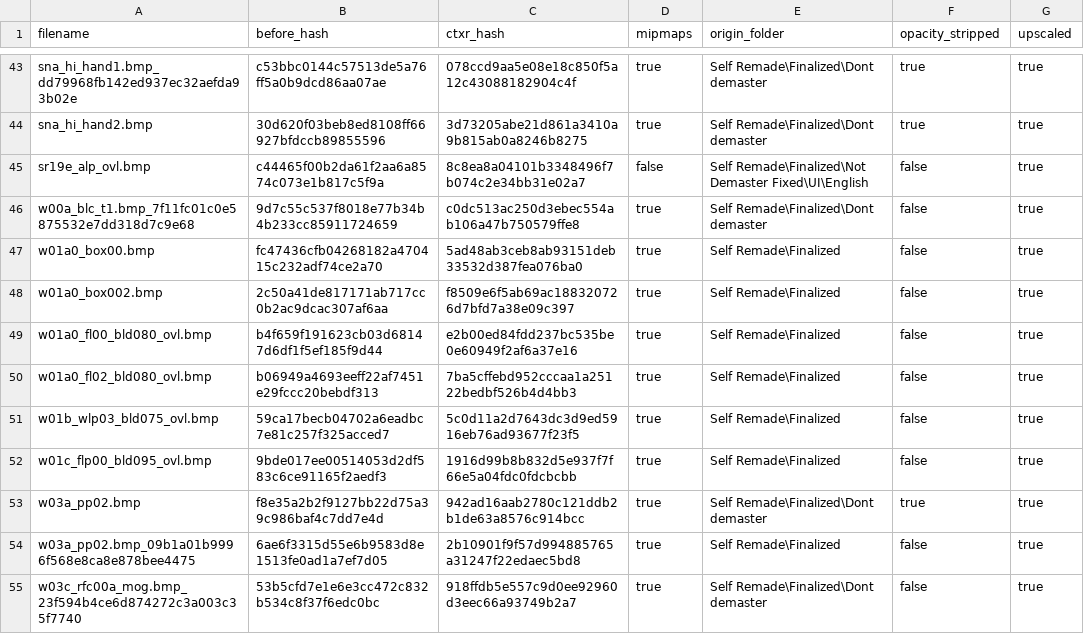
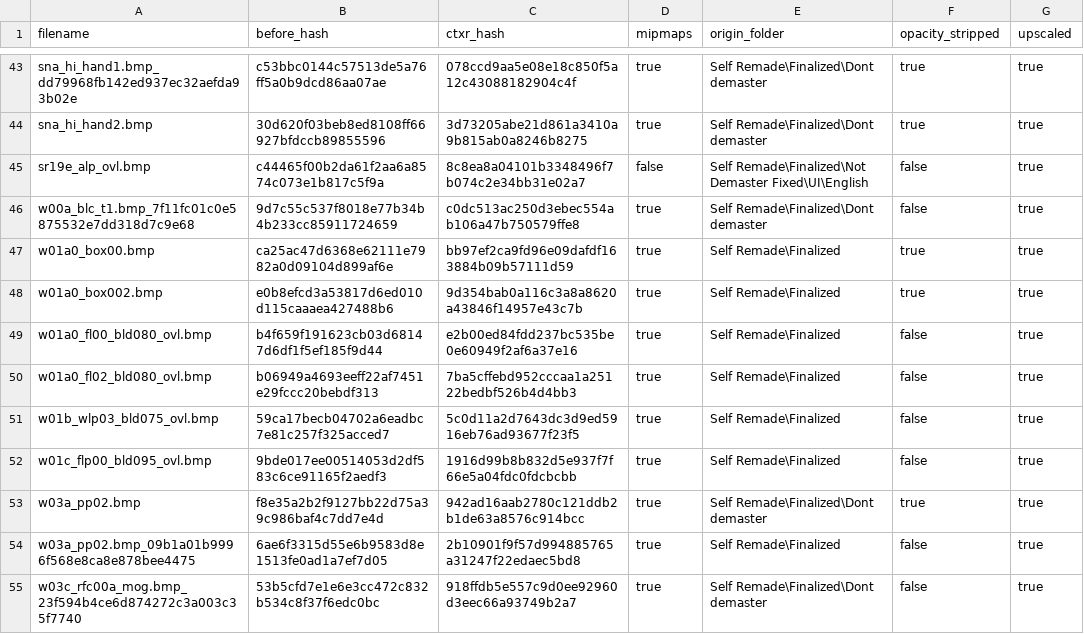
Before and after one commit to ShizCalev/MGS2-Community-Bugfix-Compilation, a CSV file: Texture Fixes/Staging - 2x Upscaled/textures/flatlist/ovr_stm/ovr_eu/_win/conversion_hashes.csv, drawn as a sheet; only a part is shown, gaps mark what is left out.

```diff
--- a/Texture Fixes/Staging - 2x Upscaled/textures/flatlist/ovr_stm/ovr_eu/_win/conversion_hashes.csv
+++ b/Texture Fixes/Staging - 2x Upscaled/textures/flatlist/ovr_stm/ovr_eu/_win/conversion_hashes.csv
@@ -46,4 +46,4 @@ sr19e_alp_ovl.bmp,c44465f00b2da61f2aa6a8574c073e1b817c5f9a,8c8ea8a04101b3348496f
 w00a_blc_t1.bmp_7f11fc01c0e5875532e7dd318d7c9e68,9d7c55c537f8018e77b34b4b233cc85911724659,c0dc513ac250d3ebec554ab106a47b750579ffe8,true,Self Remade\Finalized\Dont demaster,false,true
-w01a0_box00.bmp,fc47436cfb04268182a470415c232adf74ce2a70,5ad48ab3ceb8ab93151deb33532d387fea076ba0,true,Self Remade\Finalized,false,true
-w01a0_box002.bmp,2c50a41de817171ab717cc0b2ac9dcac307af6aa,f8509e6f5ab69ac188320726d7bfd7a38e09c397,true,Self Remade\Finalized,false,true
+w01a0_box00.bmp,ca25ac47d6368e62111e7982a0d09104d899af6e,bb97ef2ca9fd96e09dafdf163884b09b57111d59,true,Self Remade\Finalized,true,true
+w01a0_box002.bmp,e0b8efcd3a53817d6ed010d115caaaea427488b6,9d354bab0a116c3a8a8620a43846f14957e43c7b,true,Self Remade\Finalized,true,true
 w01a0_fl00_bld080_ovl.bmp,b4f659f191623cb03d68147d6df1f5ef185f9d44,e2b00ed84fdd237bc535be0e60949f2af6a37e16,true,Self Remade\Finalized,false,true
```
Also changed, not shown: Texture Fixes/Staging - 2x Upscaled/textures/flatlist/ovr_stm/ovr_jp/_win/conversion_hashes.csv, Texture Fixes/Staging - 4x Upscaled/textures/flatlist/ovr_stm/ovr_eu/_win/conversion_hashes.csv, 43 other files.
